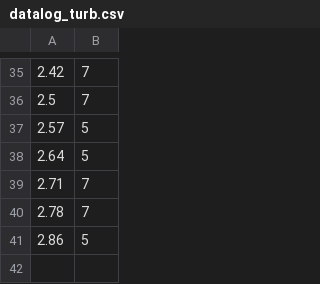
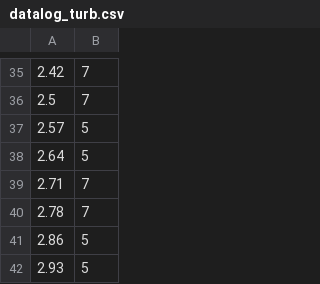
Before and after one commit to lemonadetechnolab/lemonadetechnolab.github.io, a CSV file: datalog_turb.csv, drawn as a sheet; only a part is shown, gaps mark what is left out.

Commit message:
Wed Nov 18 15:49:29 2020

```diff
--- a/datalog_turb.csv
+++ b/datalog_turb.csv
@@ -41 +41,2 @@
 2.86,5
+2.93,5
```
